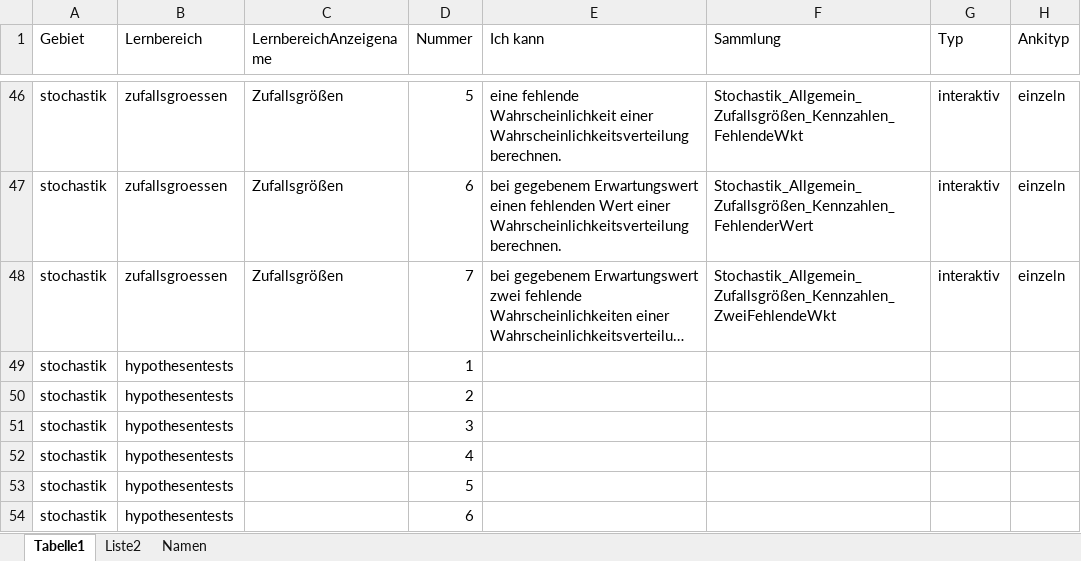
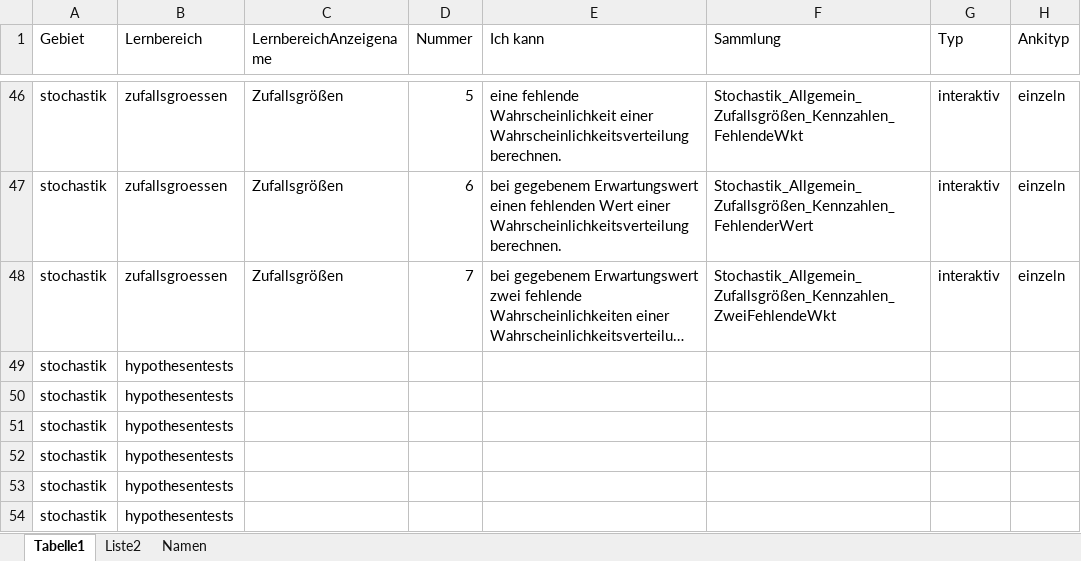
Before and after one commit to MatheDoc/mathechecks, an Excel workbook: kompetenzliste.xlsx, sheet Tabelle1, drawn as a sheet; only a part is shown, gaps mark what is left out; long unchanged cells end in …; values as stored, in another font and other column widths than the file's, no borders; table styles not drawn; the diff names each change by its address in the sheet, - before the commit and + after, or states it on an @@ line.

```diff
--- a/kompetenzliste.xlsx (sheet Tabelle1)
+++ b/kompetenzliste.xlsx (sheet Tabelle1)
-D49 (Nummer): 1
+D49 (Nummer): (empty)
-D50 (Nummer): 2
+D50 (Nummer): (empty)
-D51 (Nummer): 3
+D51 (Nummer): (empty)
-D52 (Nummer): 4
+D52 (Nummer): (empty)
-D53 (Nummer): 5
+D53 (Nummer): (empty)
-D54 (Nummer): 6
+D54 (Nummer): (empty)
```
Also changed, not shown: 5 other files.
